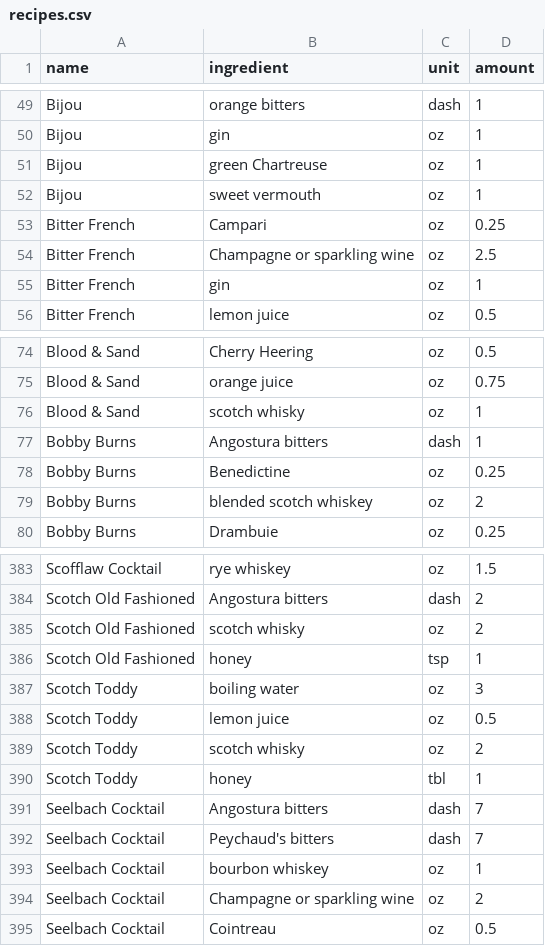
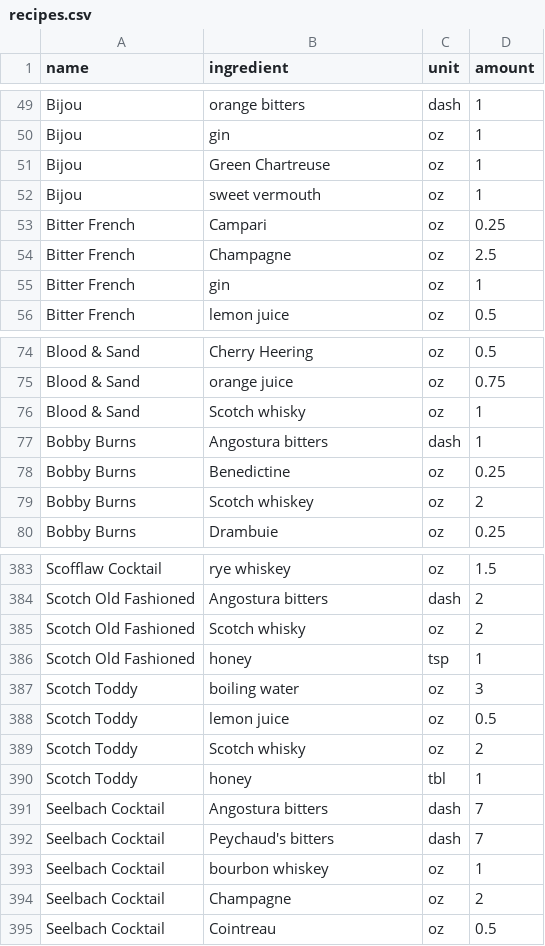
Before and after one commit to ntbloom/shaken, a CSV file: csv/recipes.csv, drawn as a sheet; only a part is shown, gaps mark what is left out; the diff covers the shown part only.

```diff
--- a/csv/recipes.csv
+++ b/csv/recipes.csv
@@ -50,6 +50,6 @@ Bijou,orange bitters,dash,1
 Bijou,gin,oz,1
-Bijou,green Chartreuse,oz,1
+Bijou,Green Chartreuse,oz,1
 Bijou,sweet vermouth,oz,1
 Bitter French,Campari,oz,0.25
-Bitter French,Champagne or sparkling wine,oz,2.5
+Bitter French,Champagne,oz,2.5
 Bitter French,gin,oz,1
@@ -75,6 +75,6 @@ Blood & Sand,Cherry Heering,oz,0.5
 Blood & Sand,orange juice,oz,0.75
-Blood & Sand,scotch whisky,oz,1
+Blood & Sand,Scotch whisky,oz,1
 Bobby Burns,Angostura bitters,dash,1
 Bobby Burns,Benedictine,oz,0.25
-Bobby Burns,blended scotch whiskey,oz,2
+Bobby Burns,Scotch whiskey,oz,2
 Bobby Burns,Drambuie,oz,0.25
@@ -384,3 +384,3 @@ Scofflaw Cocktail,rye whiskey,oz,1.5
 Scotch Old Fashioned,Angostura bitters,dash,2
-Scotch Old Fashioned,scotch whisky,oz,2
+Scotch Old Fashioned,Scotch whisky,oz,2
 Scotch Old Fashioned,honey,tsp,1
@@ -388,3 +388,3 @@ Scotch Toddy,boiling water,oz,3
 Scotch Toddy,lemon juice,oz,0.5
-Scotch Toddy,scotch whisky,oz,2
+Scotch Toddy,Scotch whisky,oz,2
 Scotch Toddy,honey,tbl,1
@@ -393,3 +393,3 @@ Seelbach Cocktail,Peychaud's bitters,dash,7
 Seelbach Cocktail,bourbon whiskey,oz,1
-Seelbach Cocktail,Champagne or sparkling wine,oz,2
+Seelbach Cocktail,Champagne,oz,2
 Seelbach Cocktail,Cointreau,oz,0.5
```
Also changed, not shown: 32 edited cells elsewhere in this file, csv/ingredients.csv, 6 other files.
